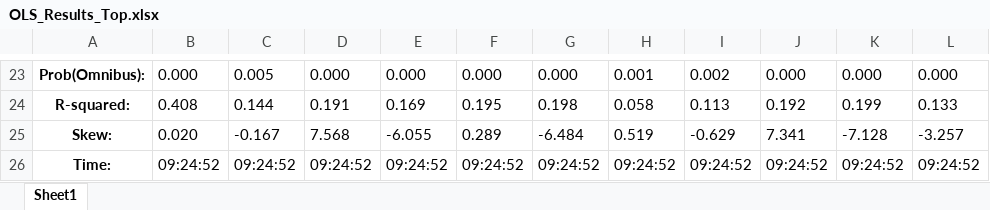
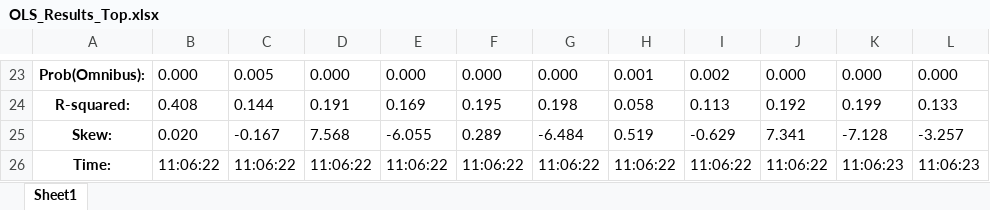
Before and after one commit to Liomat97/AQM, an Excel workbook: OLS_Results_Top.xlsx, sheet Sheet1, drawn as a sheet; only a part is shown, gaps mark what is left out; values as stored, in another font and other column widths than the file's, no borders; the diff names each change by its address in the sheet, - before the commit and + after, or states it on an @@ line.

```diff
--- a/OLS_Results_Top.xlsx (sheet Sheet1)
+++ b/OLS_Results_Top.xlsx (sheet Sheet1)
-B26: 09:24:52
+B26: 11:06:22
-C26: 09:24:52
+C26: 11:06:22
-D26: 09:24:52
+D26: 11:06:22
-E26: 09:24:52
+E26: 11:06:22
-F26: 09:24:52
+F26: 11:06:22
-G26: 09:24:52
+G26: 11:06:22
-H26: 09:24:52
+H26: 11:06:22
-I26: 09:24:52
+I26: 11:06:22
-J26: 09:24:52
+J26: 11:06:22
-K26: 09:24:52
+K26: 11:06:23
-L26: 09:24:52
+L26: 11:06:23
```
Also changed, not shown: Breusch_Pagan_Results.xlsx, Correlation_Matrix.xlsx, 3 other files.
